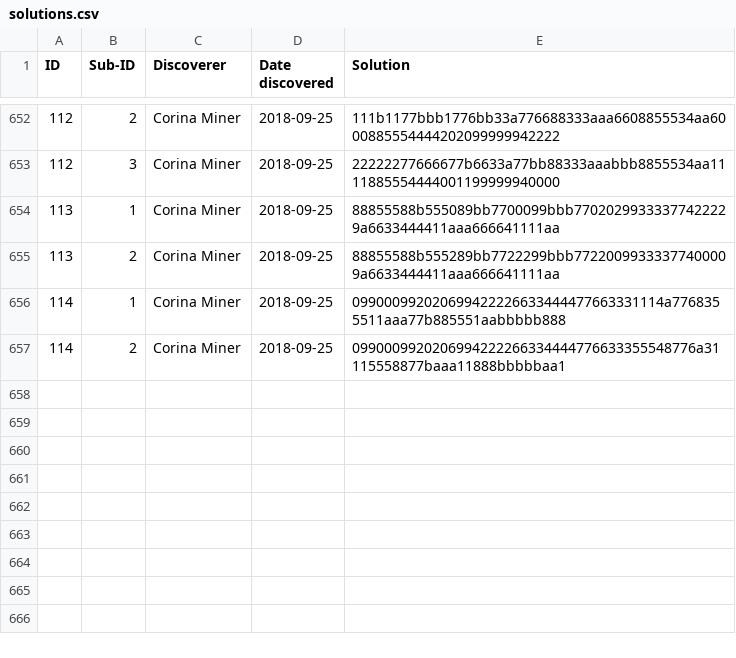
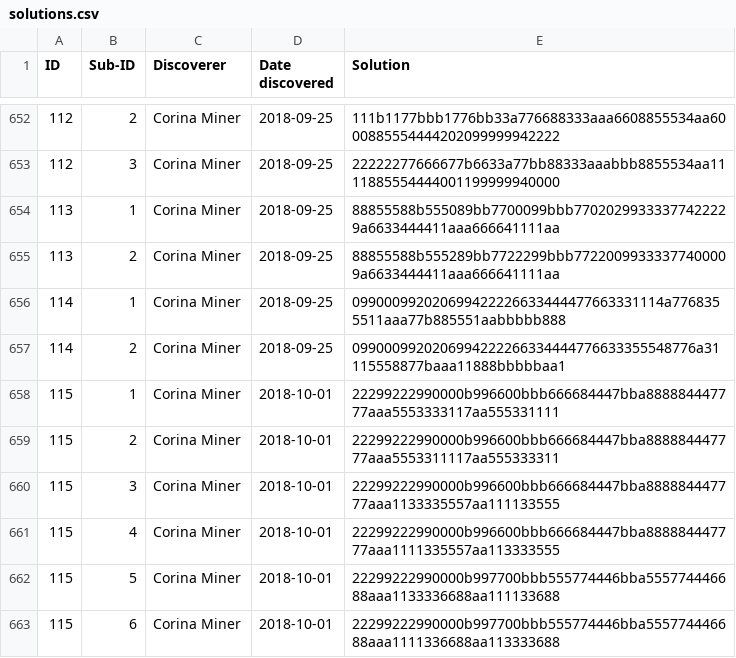
Before and after one commit to corinaminer/triangle-puzzle, a CSV file: solutions.csv, drawn as a sheet; only a part is shown, gaps mark what is left out; the diff names each change by its address in the sheet, - before the commit and + after, or states it on an @@ line.

Commit message:
solution 115 with sisters

```diff
--- a/solutions.csv
+++ b/solutions.csv
+row 658: 115 | 1 | Corina Miner | 2018-10-01 | 22299222990000b996600bbb666684447bba888884447777aaa5553333117aa555331111
+row 659: 115 | 2 | Corina Miner | 2018-10-01 | 22299222990000b996600bbb666684447bba888884447777aaa5553311117aa555333311
+row 660: 115 | 3 | Corina Miner | 2018-10-01 | 22299222990000b996600bbb666684447bba888884447777aaa1133335557aa111133555
+row 661: 115 | 4 | Corina Miner | 2018-10-01 | 22299222990000b996600bbb666684447bba888884447777aaa1111335557aa113333555
+row 662: 115 | 5 | Corina Miner | 2018-10-01 | 22299222990000b997700bbb555774446bba555774446688aaa1133336688aa111133688
+row 663: 115 | 6 | Corina Miner | 2018-10-01 | 22299222990000b997700bbb555774446bba555774446688aaa1111336688aa113333688
```
